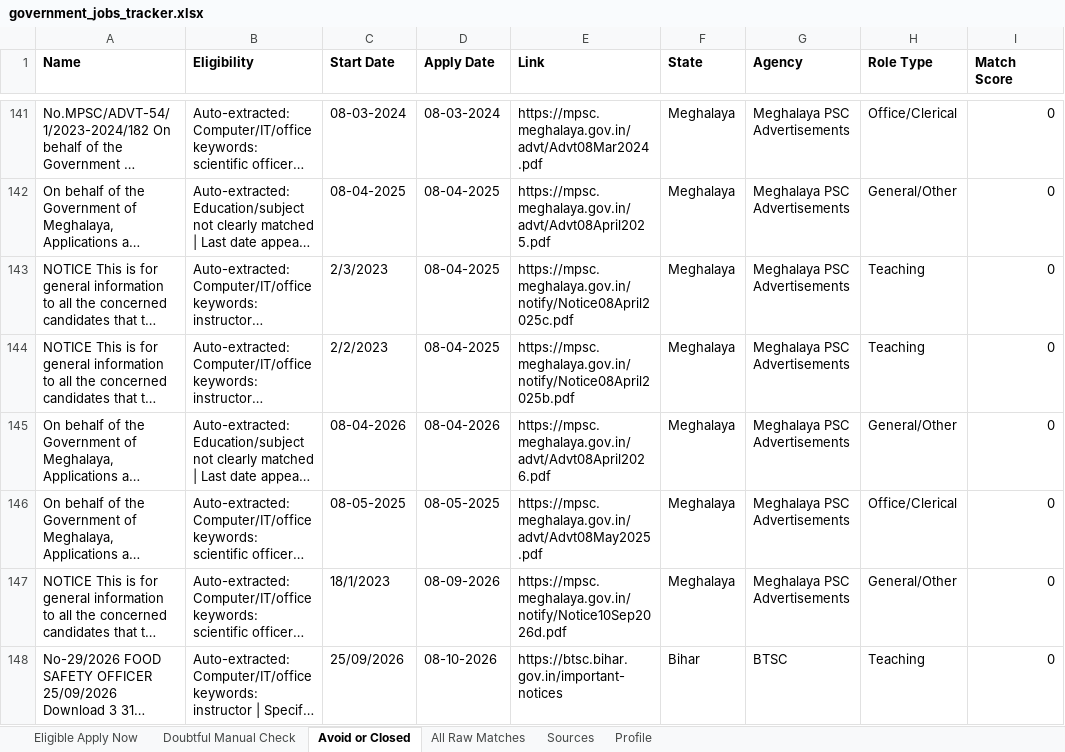
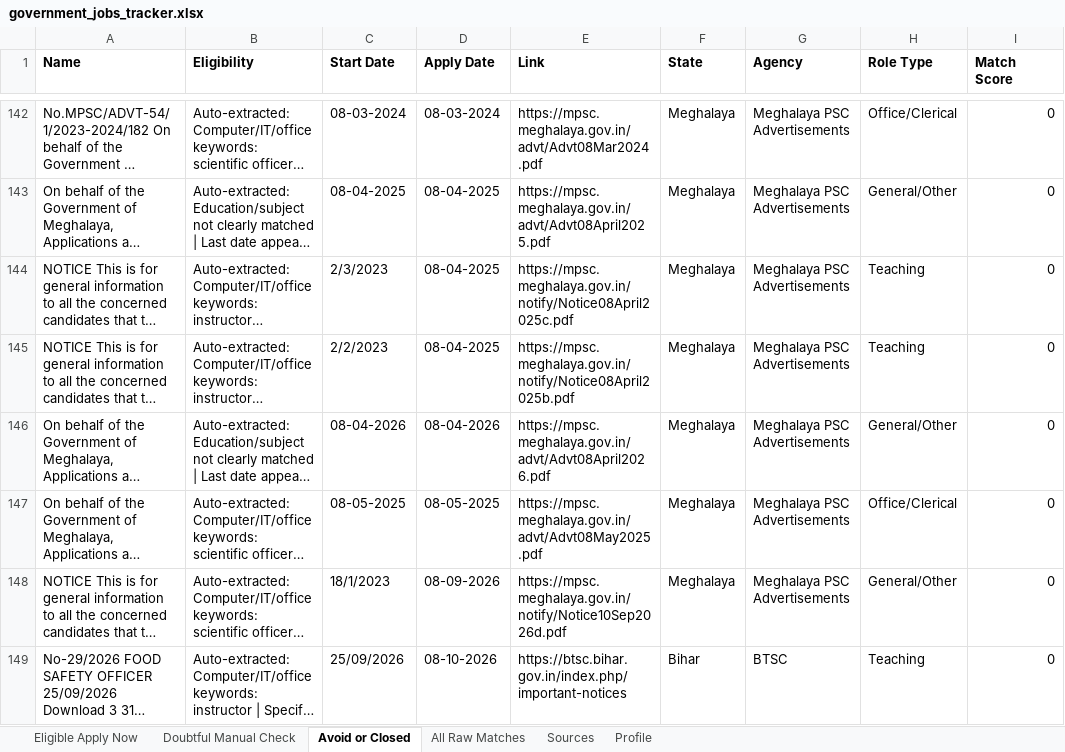
Before and after one commit to cshemant/LearnWithHemant, an Excel workbook: jobs/government_jobs_tracker.xlsx, sheet Avoid or Closed, drawn as a sheet; only a part is shown, gaps mark what is left out; long unchanged cells end in …; values as stored, in another font and other column widths than the file's, no borders; addresses are those after the commit; the diff covers the shown part only; the diff names each change by its address in the sheet, - before the commit and + after, or states it on an @@ line.

```diff
--- a/jobs/government_jobs_tracker.xlsx (sheet Avoid or Closed)
+++ b/jobs/government_jobs_tracker.xlsx (sheet Avoid or Closed)
-E149 (Link): https://btsc.bihar.gov.in/important-notices
+E149 (Link): https://btsc.bihar.gov.in/index.php/important-notices
```
Also changed, not shown: 4 added rows and 1 edited cell elsewhere in this sheet, sheet All Raw Matches, 13 other files.
